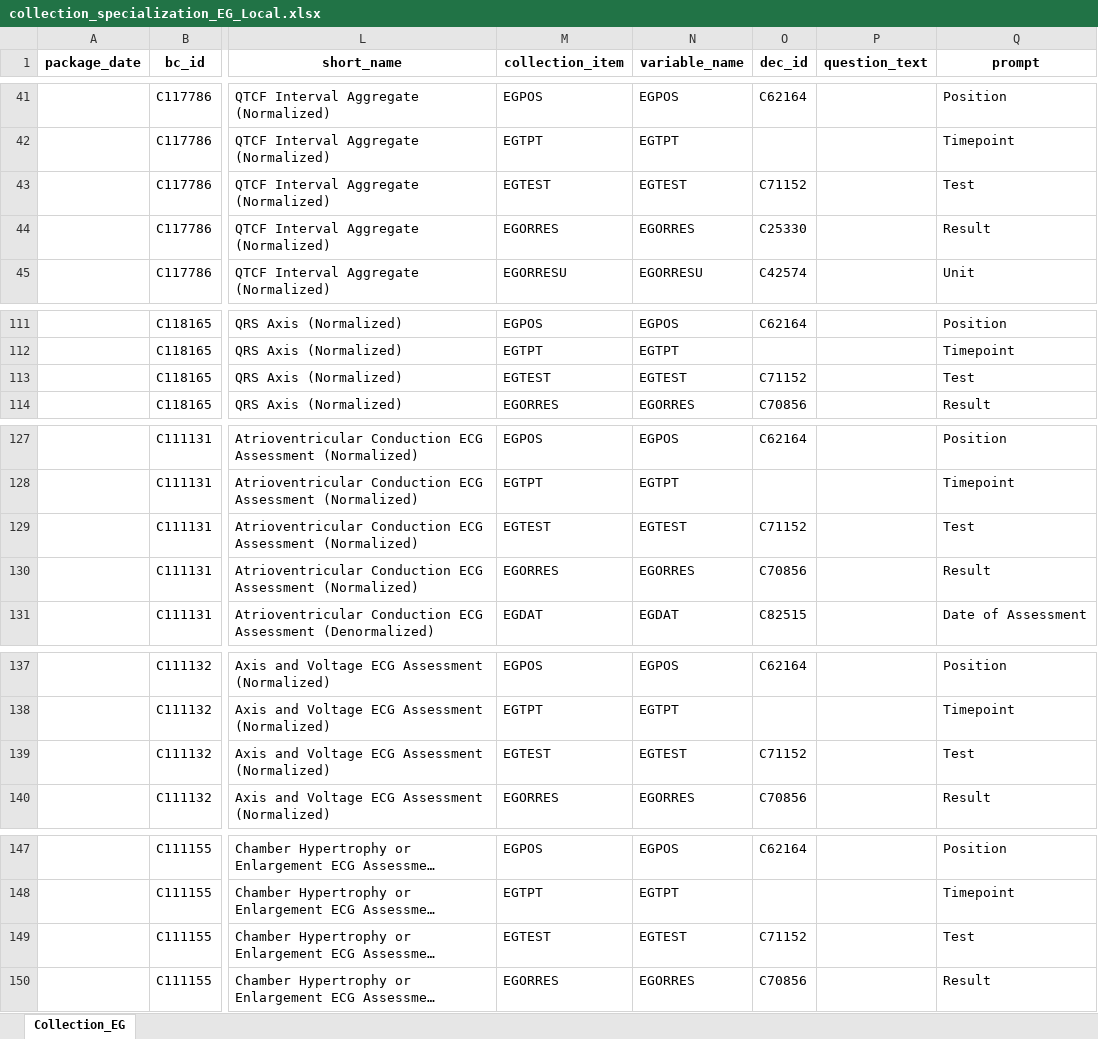
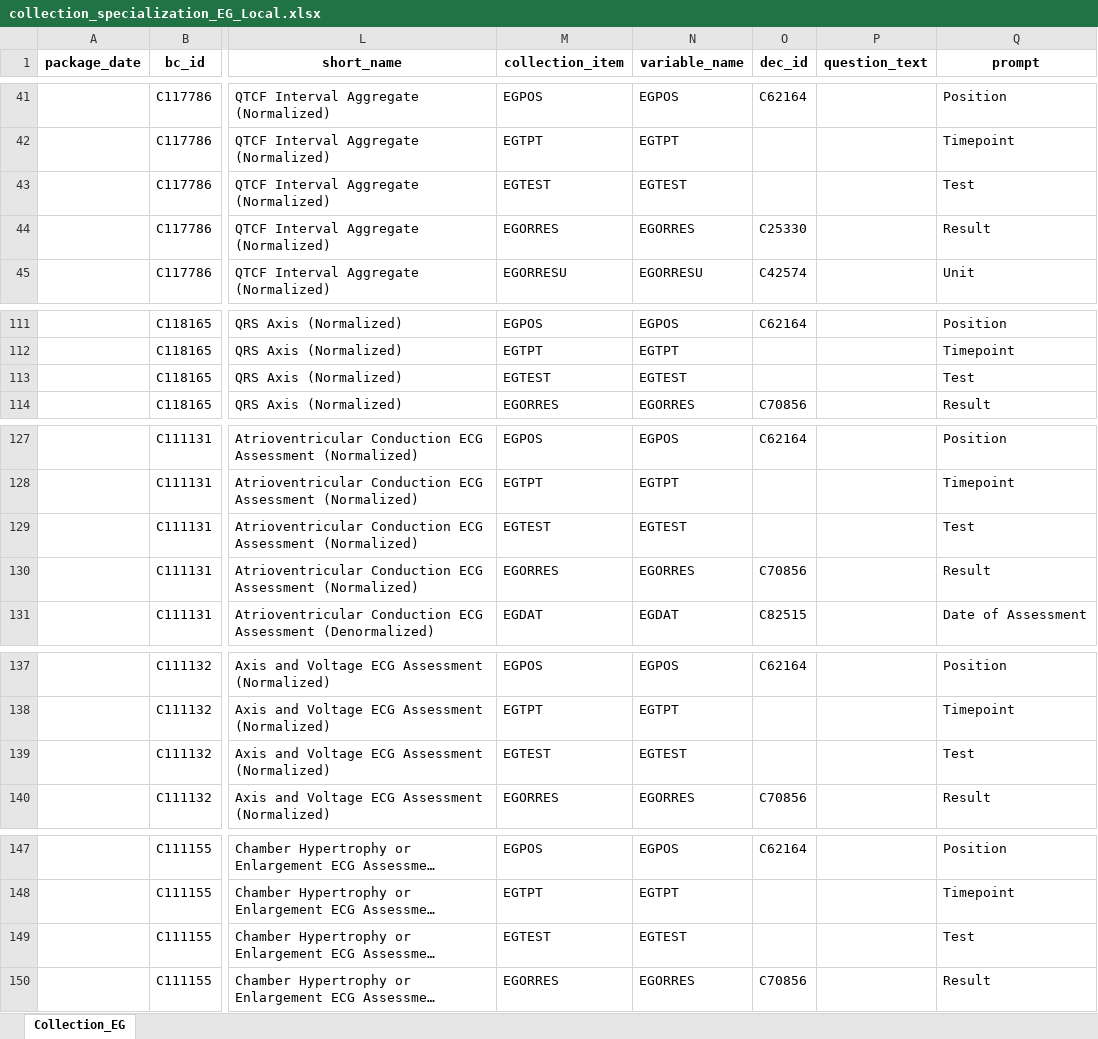
Before and after one commit to cdisc-org/COSMoS, an Excel workbook: curation/draft/collection/collection_specialization_EG_Local.xlsx, sheet Collection_EG, drawn as a sheet; only a part is shown, gaps mark what is left out; long unchanged cells end in …; values as stored, in another font and other column widths than the file's, no borders; the diff covers the shown part only; the diff names each change by its address in the sheet, - before the commit and + after, or states it on an @@ line.

```diff
--- a/curation/draft/collection/collection_specialization_EG_Local.xlsx (sheet Collection_EG)
+++ b/curation/draft/collection/collection_specialization_EG_Local.xlsx (sheet Collection_EG)
-O43 (dec_id): C71152
+O43 (dec_id): (empty)
-O113 (dec_id): C71152
+O113 (dec_id): (empty)
-O129 (dec_id): C71152
+O129 (dec_id): (empty)
-O139 (dec_id): C71152
+O139 (dec_id): (empty)
-O149 (dec_id): C71152
+O149 (dec_id): (empty)
```
Also changed, not shown: 19 edited cells elsewhere in this sheet.
